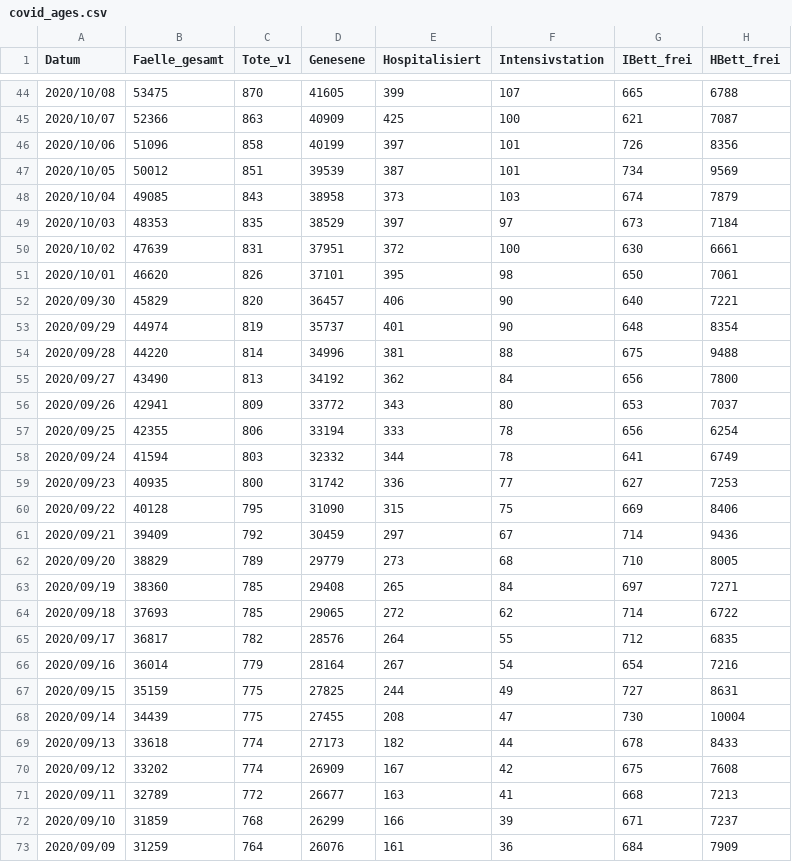
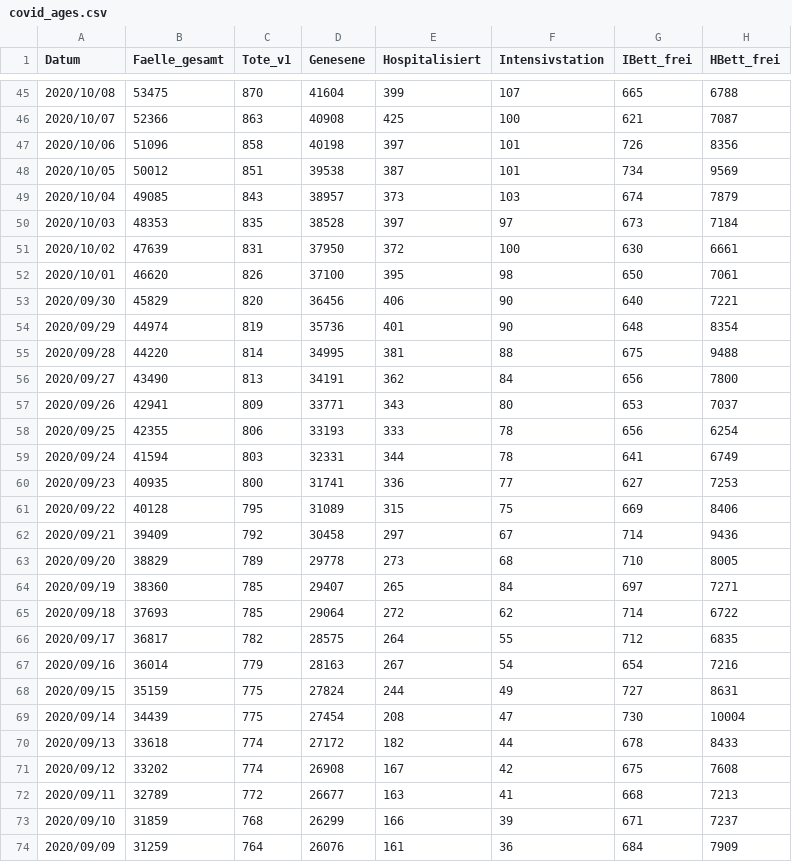
Before and after one commit to martin-illarion/ages_covid, a CSV file: covid_ages.csv, drawn as a sheet; only a part is shown, gaps mark what is left out; the diff covers the shown part only.

Commit message:
Commit at 21/11/2020 16:00:07

```diff
--- a/covid_ages.csv
+++ b/covid_ages.csv
@@ -44,28 +45,28 @@ Datum,Faelle_gesamt,Tote_v1,Genesene,Hospitalisiert,Intensivstation,IBett_frei,H
-2020/10/08,53475,870,41605,399,107,665,6788
-2020/10/07,52366,863,40909,425,100,621,7087
-2020/10/06,51096,858,40199,397,101,726,8356
-2020/10/05,50012,851,39539,387,101,734,9569
-2020/10/04,49085,843,38958,373,103,674,7879
-2020/10/03,48353,835,38529,397,97,673,7184
-2020/10/02,47639,831,37951,372,100,630,6661
-2020/10/01,46620,826,37101,395,98,650,7061
-2020/09/30,45829,820,36457,406,90,640,7221
-2020/09/29,44974,819,35737,401,90,648,8354
-2020/09/28,44220,814,34996,381,88,675,9488
-2020/09/27,43490,813,34192,362,84,656,7800
-2020/09/26,42941,809,33772,343,80,653,7037
-2020/09/25,42355,806,33194,333,78,656,6254
-2020/09/24,41594,803,32332,344,78,641,6749
-2020/09/23,40935,800,31742,336,77,627,7253
-2020/09/22,40128,795,31090,315,75,669,8406
-2020/09/21,39409,792,30459,297,67,714,9436
-2020/09/20,38829,789,29779,273,68,710,8005
-2020/09/19,38360,785,29408,265,84,697,7271
-2020/09/18,37693,785,29065,272,62,714,6722
-2020/09/17,36817,782,28576,264,55,712,6835
-2020/09/16,36014,779,28164,267,54,654,7216
-2020/09/15,35159,775,27825,244,49,727,8631
-2020/09/14,34439,775,27455,208,47,730,10004
-2020/09/13,33618,774,27173,182,44,678,8433
-2020/09/12,33202,774,26909,167,42,675,7608
+2020/10/08,53475,870,41604,399,107,665,6788
+2020/10/07,52366,863,40908,425,100,621,7087
+2020/10/06,51096,858,40198,397,101,726,8356
+2020/10/05,50012,851,39538,387,101,734,9569
+2020/10/04,49085,843,38957,373,103,674,7879
+2020/10/03,48353,835,38528,397,97,673,7184
+2020/10/02,47639,831,37950,372,100,630,6661
+2020/10/01,46620,826,37100,395,98,650,7061
+2020/09/30,45829,820,36456,406,90,640,7221
+2020/09/29,44974,819,35736,401,90,648,8354
+2020/09/28,44220,814,34995,381,88,675,9488
+2020/09/27,43490,813,34191,362,84,656,7800
+2020/09/26,42941,809,33771,343,80,653,7037
+2020/09/25,42355,806,33193,333,78,656,6254
+2020/09/24,41594,803,32331,344,78,641,6749
+2020/09/23,40935,800,31741,336,77,627,7253
+2020/09/22,40128,795,31089,315,75,669,8406
+2020/09/21,39409,792,30458,297,67,714,9436
+2020/09/20,38829,789,29778,273,68,710,8005
+2020/09/19,38360,785,29407,265,84,697,7271
+2020/09/18,37693,785,29064,272,62,714,6722
+2020/09/17,36817,782,28575,264,55,712,6835
+2020/09/16,36014,779,28163,267,54,654,7216
+2020/09/15,35159,775,27824,244,49,727,8631
+2020/09/14,34439,775,27454,208,47,730,10004
+2020/09/13,33618,774,27172,182,44,678,8433
+2020/09/12,33202,774,26908,167,42,675,7608
 2020/09/11,32789,772,26677,163,41,668,7213
```
Also changed, not shown: 1 added row and 82 edited cells elsewhere in this file.
